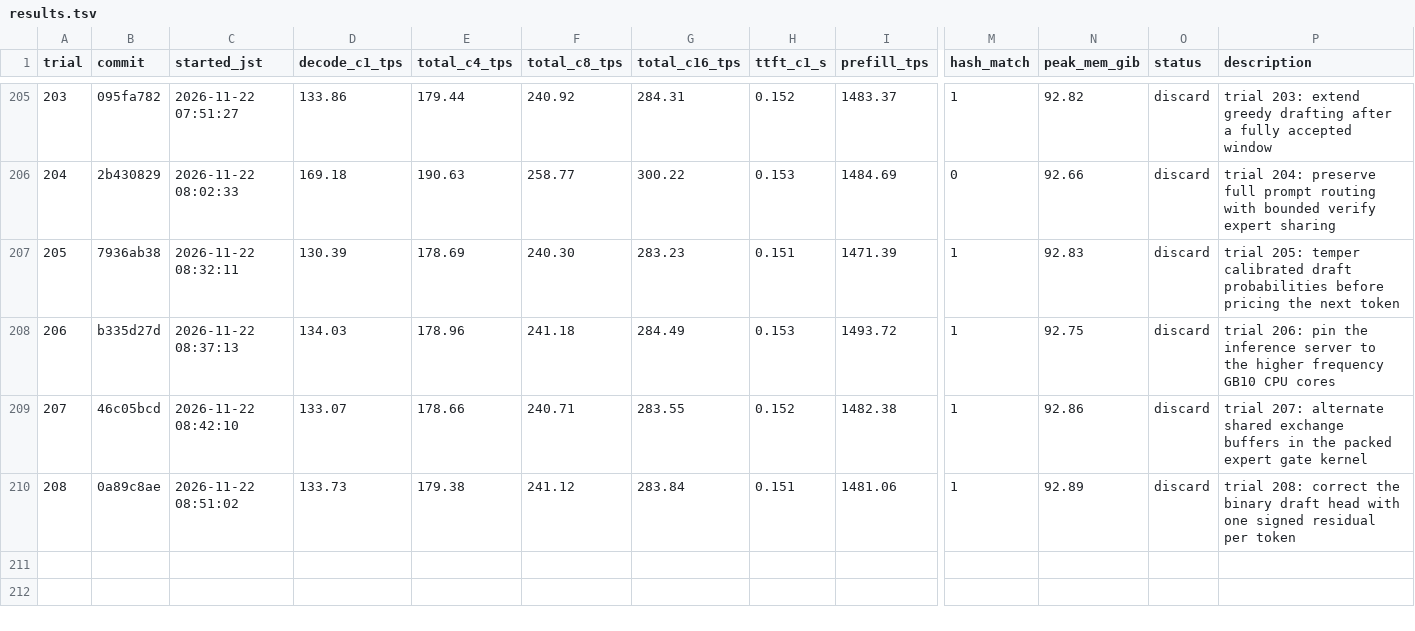
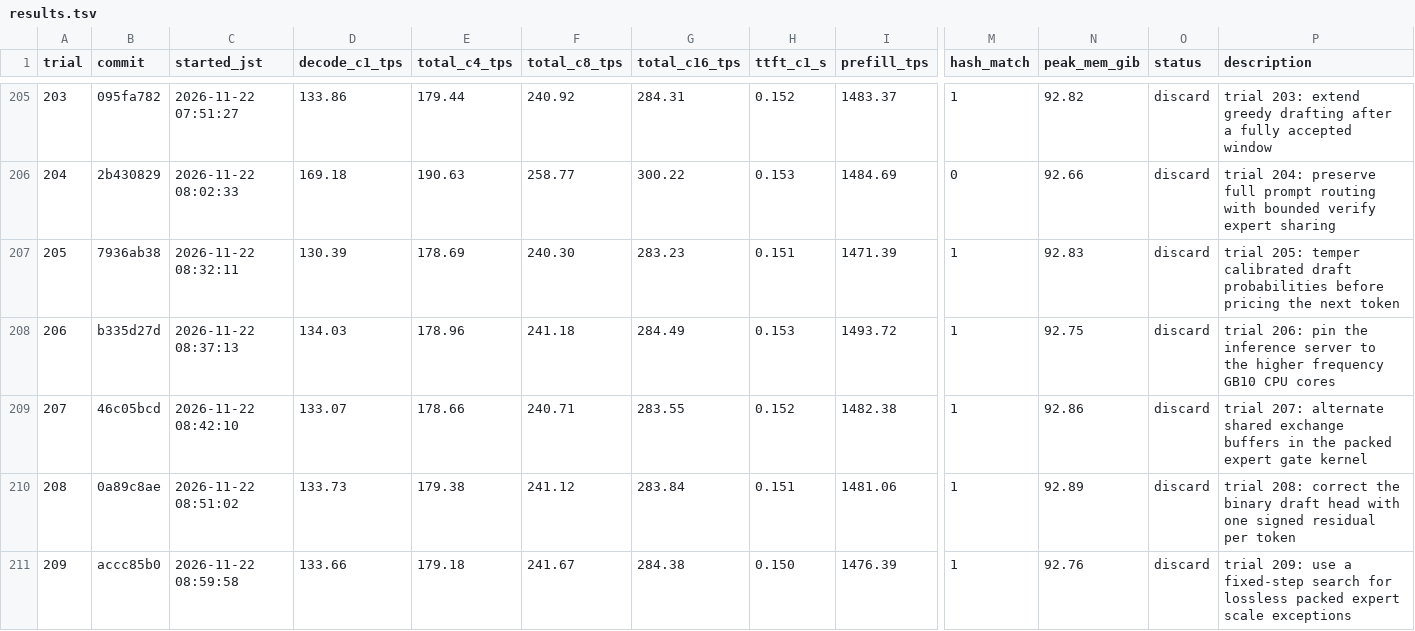
Before and after one commit to 42si/qwen38-flash-next-autoresearch, a TSV file: spark/results.tsv, drawn as a sheet; only a part is shown, gaps mark what is left out; rows hold the shown columns only; the diff names each change by its address in the sheet, - before the commit and + after, or states it on an @@ line.

Commit message:
spark trial 209: discard

```diff
--- a/spark/results.tsv
+++ b/spark/results.tsv
+row 211: 209 | accc85b0 | 2026-11-22 08:59:58 | 133.66 | 179.18 | 241.67 | 284.38 | 0.150 | 1476.39 | 1 | 92.76 | discard | trial 209: use a fixed-step search for lossless packed expert scale exceptions
```
Also changed, not shown: 2 other files.
